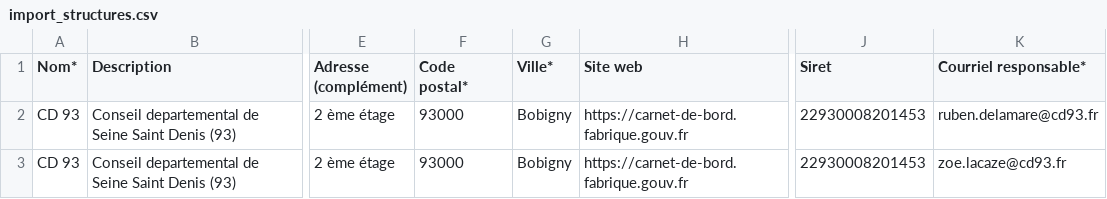
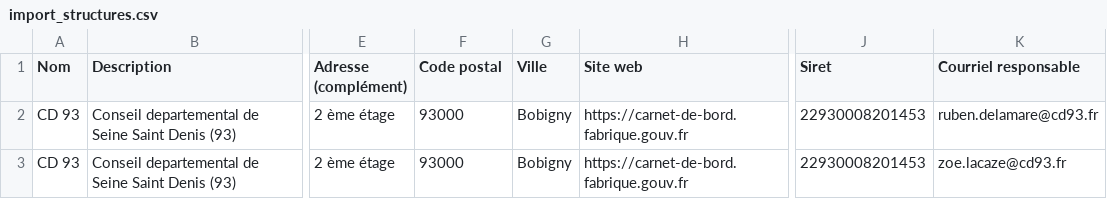
Before and after one commit to gip-inclusion/carnet-de-bord, a CSV file: e2e/resources/import_structures.csv, drawn as a sheet; only a part is shown, gaps mark what is left out; the diff names each change by its address in the sheet, - before the commit and + after, or states it on an @@ line.

Commit message:
refactor: remove * in column name

```diff
--- a/e2e/resources/import_structures.csv
+++ b/e2e/resources/import_structures.csv
-A1: Nom*
+A1: Nom
-F1: Code postal*
+F1: Code postal
-G1: Ville*
+G1: Ville
-K1: Courriel responsable*
+K1: Courriel responsable
```
Also changed, not shown: 5 other files.
